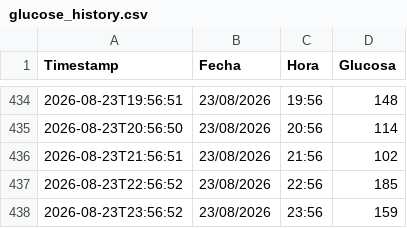
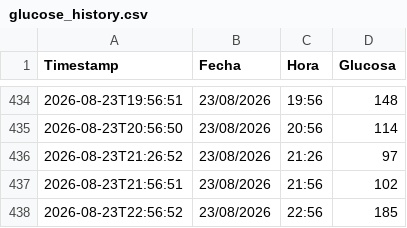
Before and after one commit to pmerinof/GlucoseSync, a CSV file: datos/glucose_history.csv, drawn as a sheet; only a part is shown, gaps mark what is left out; the shorter side is filled out with more unchanged rows; the diff names each change by its address in the sheet, - before the commit and + after, or states it on an @@ line.

```diff
--- a/datos/glucose_history.csv
+++ b/datos/glucose_history.csv
+row 436: 2026-08-23T21:26:52 | 23/08/2026 | 21:26 | 97
```
Also changed, not shown: 1 other file.
